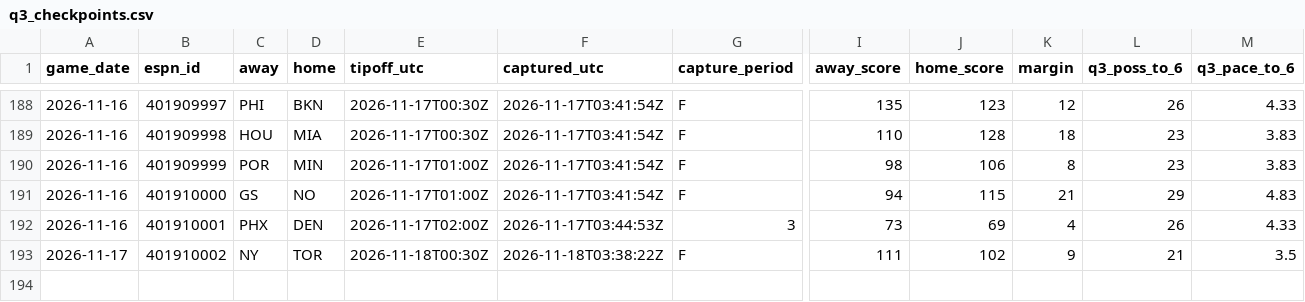
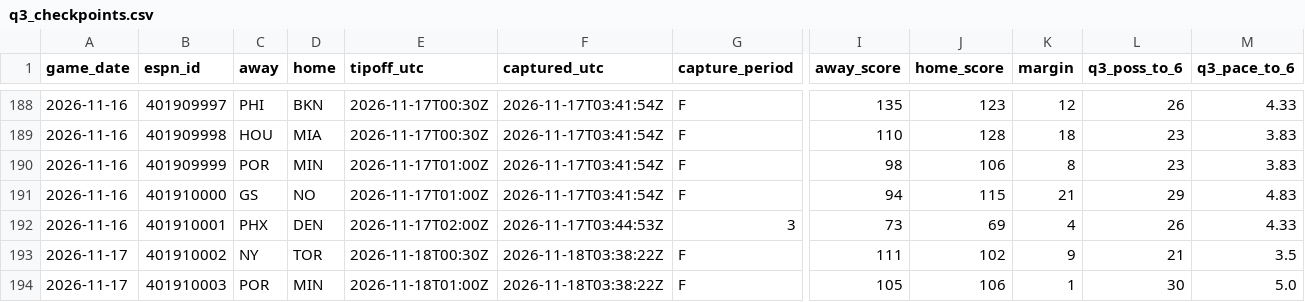
Before and after one commit to fasteddy35/nbaq3, a CSV file: data/q3_checkpoints.csv, drawn as a sheet; only a part is shown, gaps mark what is left out; rows hold the shown columns only; the diff names each change by its address in the sheet, - before the commit and + after, or states it on an @@ line.

```diff
--- a/data/q3_checkpoints.csv
+++ b/data/q3_checkpoints.csv
+row 194: 2026-11-17 | 401910003 | POR | MIN | 2026-11-18T01:00Z | 2026-11-18T03:38:22Z | F | 105 | 106 | 1 | 30 | 5.0
```
